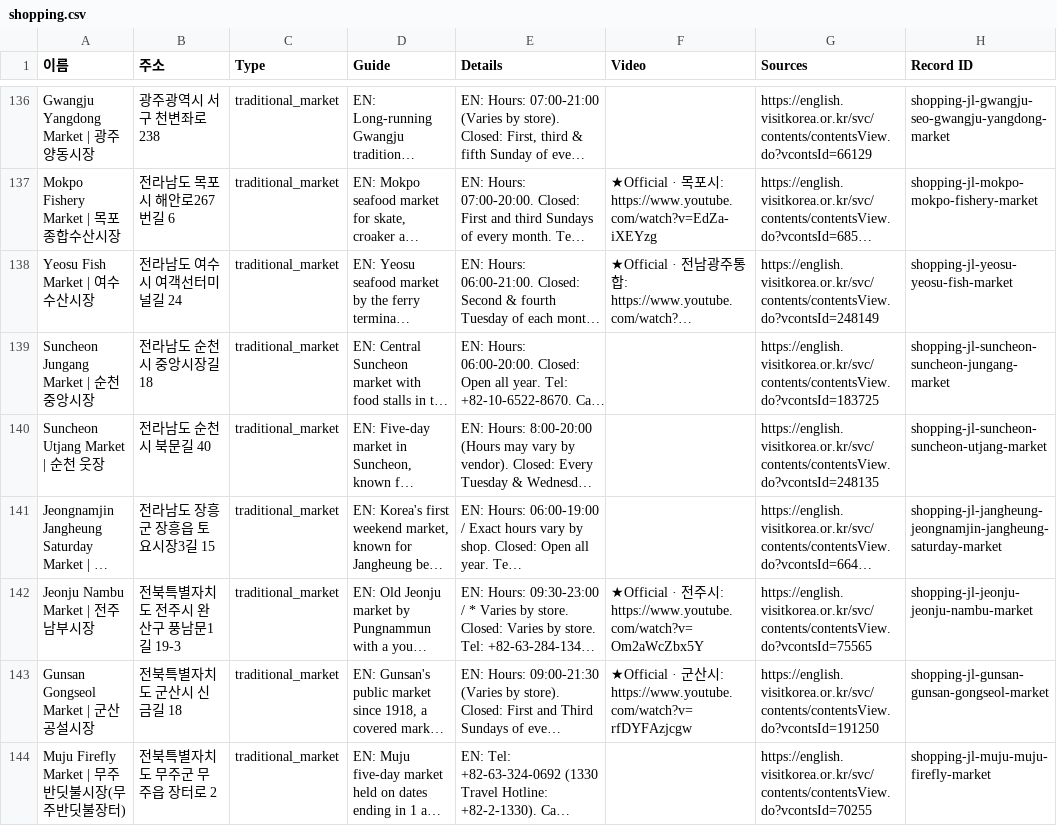
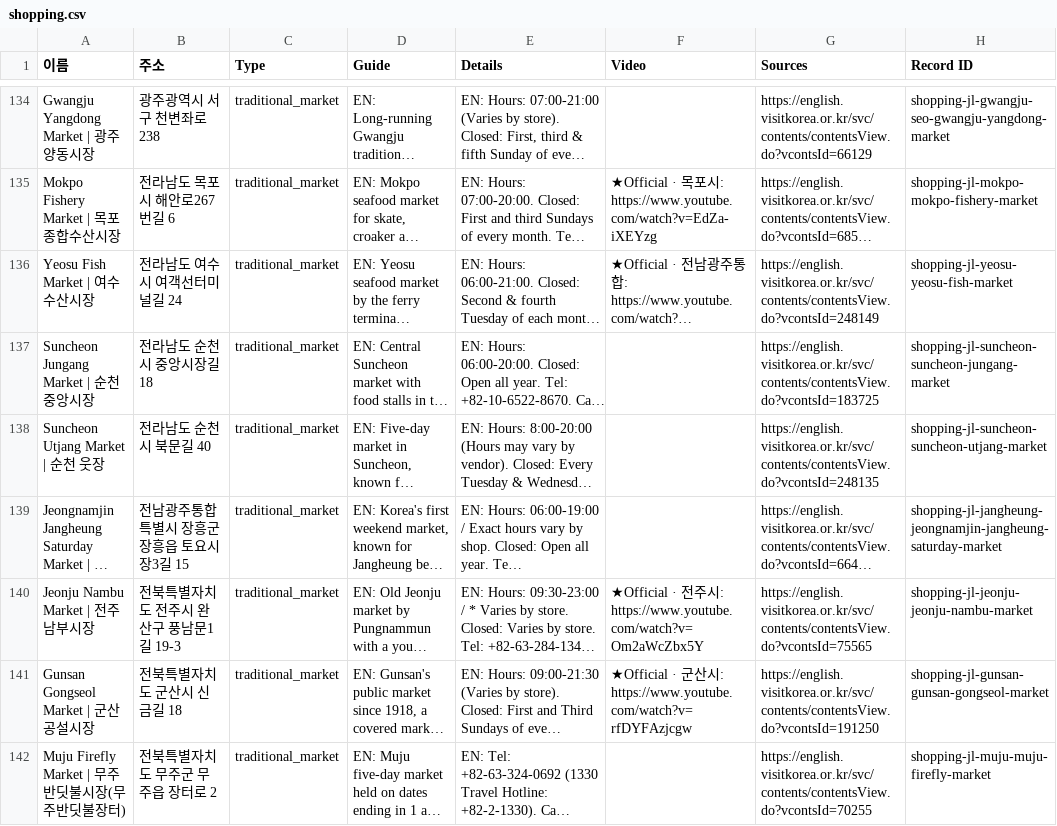
Before and after one commit to kuil09/map, a CSV file: data/v2/exports/shopping.csv, drawn as a sheet; only a part is shown, gaps mark what is left out; long unchanged cells end in …; addresses are those after the commit; the diff covers the shown part only; the diff names each change by its address in the sheet, - before the commit and + after, or states it on an @@ line.

```diff
--- a/data/v2/exports/shopping.csv
+++ b/data/v2/exports/shopping.csv
-B139 (주소): 전라남도 장흥군 장흥읍 토요시장3길 15
+B139 (주소): 전남광주통합특별시 장흥군 장흥읍 토요시장3길 15
```
Also changed, not shown: 2 removed rows and 14 edited cells elsewhere in this file, data/v2/exports/activities_wellness.csv, data/v2/exports/culture_sights.csv, 10 other files.
